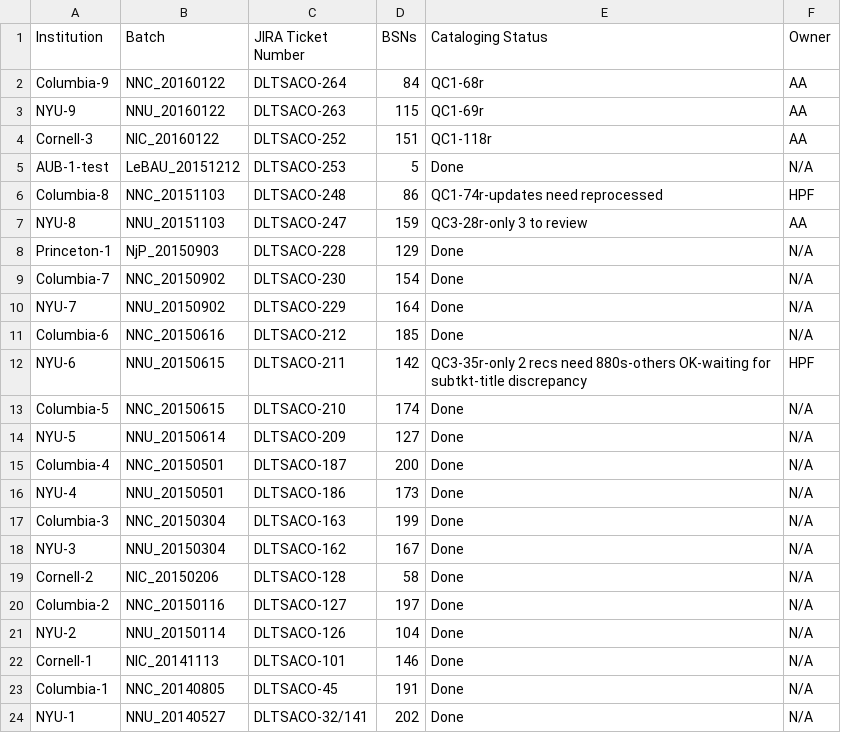
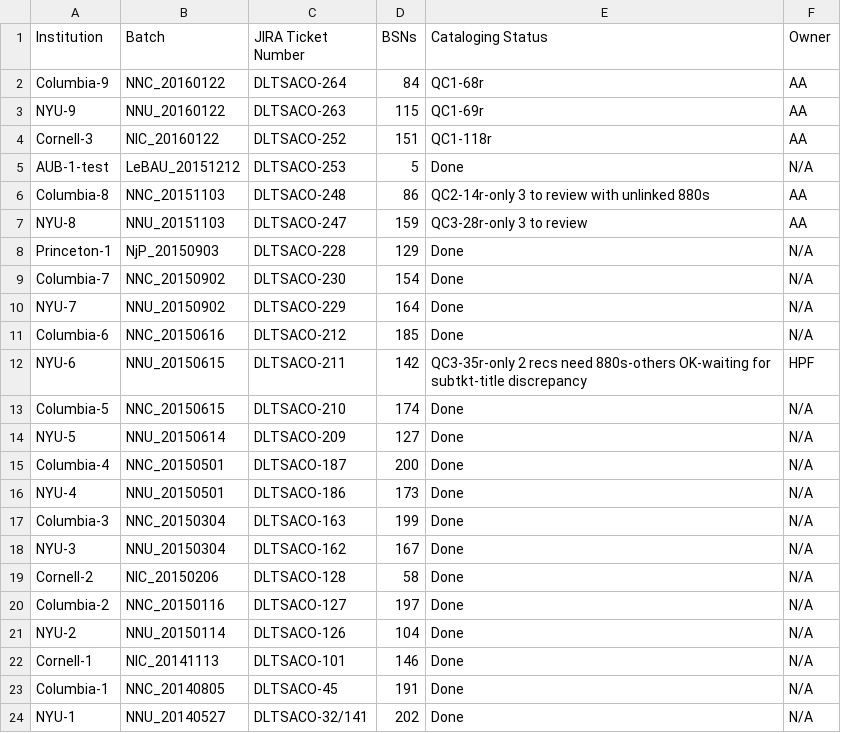
Before and after one commit to NYULibraries/aco-karms, a CSV file: work/batch-jira-tkts.csv, drawn as a sheet.

Commit message:
Update batch-jira-tkts.csv

```diff
--- a/work/batch-jira-tkts.csv
+++ b/work/batch-jira-tkts.csv
@@ -5,3 +5,3 @@ Cornell-3,NIC_20160122,DLTSACO-252,151,QC1-118r,AA
 AUB-1-test,LeBAU_20151212,DLTSACO-253,5,Done,N/A
-Columbia-8,NNC_20151103,DLTSACO-248,86,QC1-74r-updates need reprocessed,HPF
+Columbia-8,NNC_20151103,DLTSACO-248,86,QC2-14r-only 3 to review with unlinked 880s,AA
 NYU-8,NNU_20151103,DLTSACO-247,159,QC3-28r-only 3 to review,AA
```
